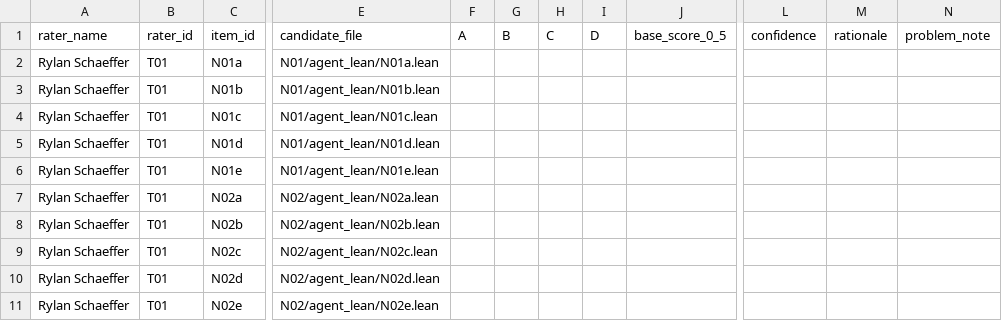
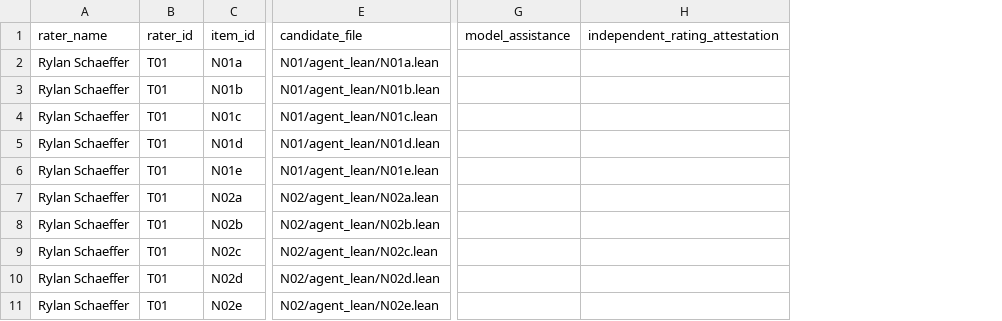
Before and after one commit to brando90/trustworthy-theorem-judges, a CSV file: experiments/09_human_rating_collection/ratings/Rylan_Schaeffer__setN_T01.csv, drawn as a sheet; only a part is shown, gaps mark what is left out; removed rows and columns are numbered as before the commit, all else as after; the diff names each change by its address in the sheet, - before the commit and + after, or states it on an @@ line.

```diff
--- a/experiments/09_human_rating_collection/ratings/Rylan_Schaeffer__setN_T01.csv
+++ b/experiments/09_human_rating_collection/ratings/Rylan_Schaeffer__setN_T01.csv
-column F (A), empty
-column G (B), empty
-column H (C), empty
-column I (D), empty
-column J (base_score_0_5), empty
-column L (confidence), empty
-column M (rationale), empty
-column N (problem_note), empty
+column G (model_assistance), empty
+column H (independent_rating_attestation), empty
```
Also changed, not shown: experiments/09_human_rating_collection/ratings/Brando_Miranda__setN_A1.csv, experiments/09_human_rating_collection/ratings/Rylan_Schaeffer__warmup_T01.csv, 51 other files.
